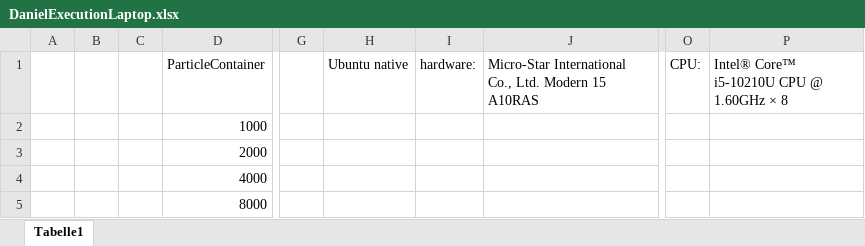
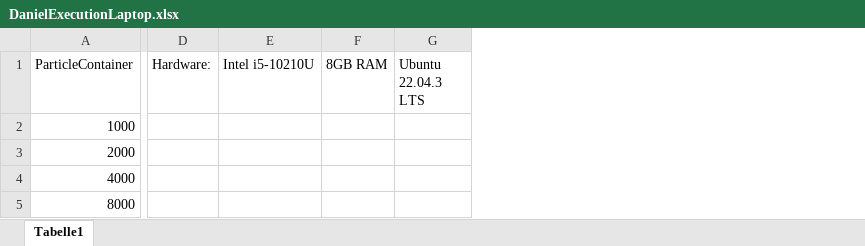
Before and after one commit to ManuelLerchner/MolSim-WS23-24, an Excel workbook: sheet03/data/DanielExecutionLaptop.xlsx, sheet Tabelle1, drawn as a sheet; only a part is shown, gaps mark what is left out; values as stored, in another font and other column widths than the file's, no borders; charts and pictures not drawn; removed rows and columns are numbered as before the commit, all else as after; the diff covers the shown part only; the diff names each change by its address in the sheet, - before the commit and + after, or states it on an @@ line.

```diff
--- a/sheet03/data/DanielExecutionLaptop.xlsx (sheet Tabelle1)
+++ b/sheet03/data/DanielExecutionLaptop.xlsx (sheet Tabelle1)
-column A, empty
-column B, empty
-column C, empty
-column G, empty
-column H (Ubuntu native), empty
-column I (hardware:), empty
-column J, row 1: Micro-Star International Co., Ltd. Modern 15 A10RAS
-column O (CPU:), empty
-column P, row 1: Intel® Core™ i5-10210U CPU @ 1.60GHz × 8
+column D (Hardware:), empty
+column E (Intel i5-10210U), empty
+column F (8GB RAM), empty
+column G (Ubuntu 22.04.3 LTS), empty
```
Also changed, not shown: 4 removed columns elsewhere in this sheet, charts or pictures, sheet03/data/TobiasExecutionPC.xlsx, 11 other files.
